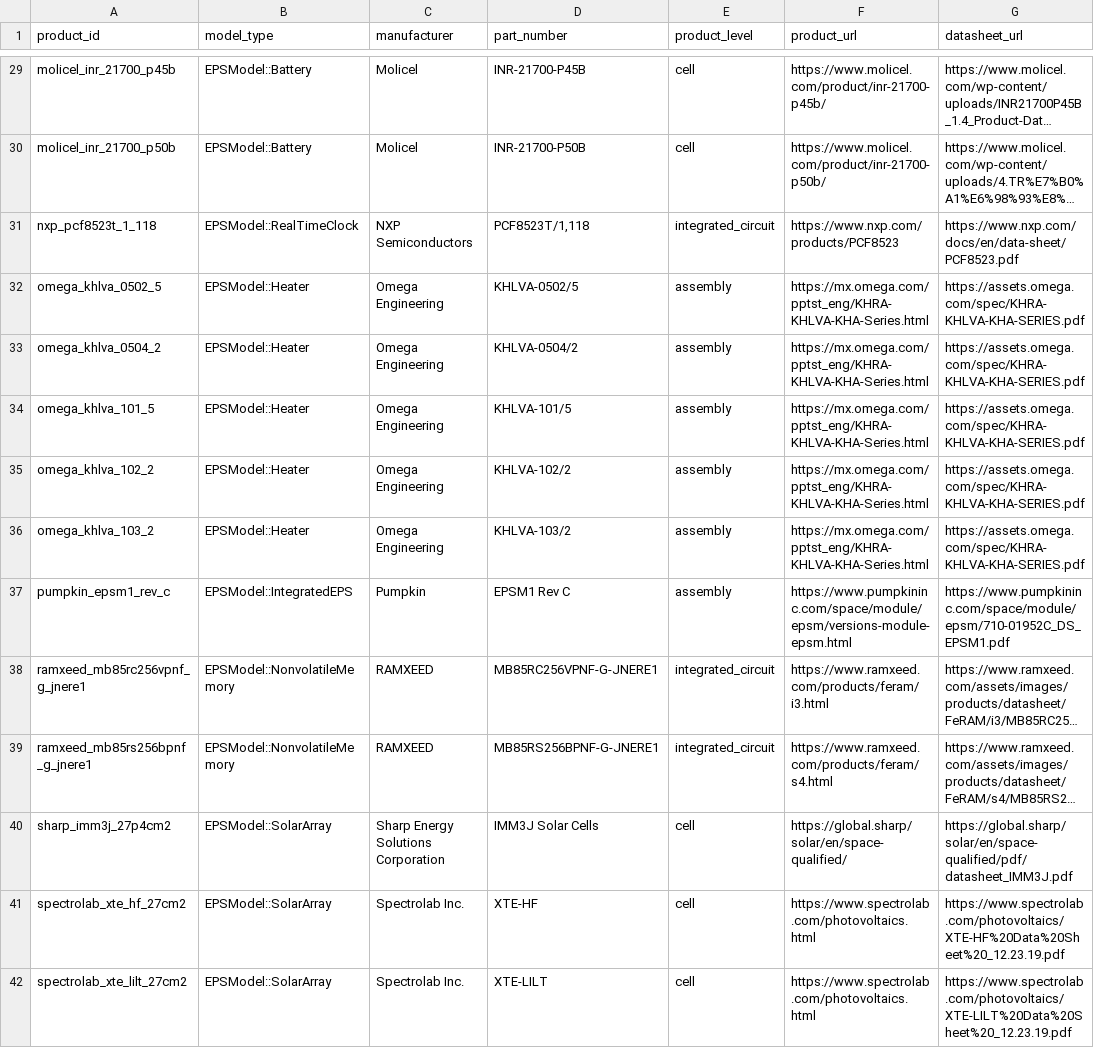
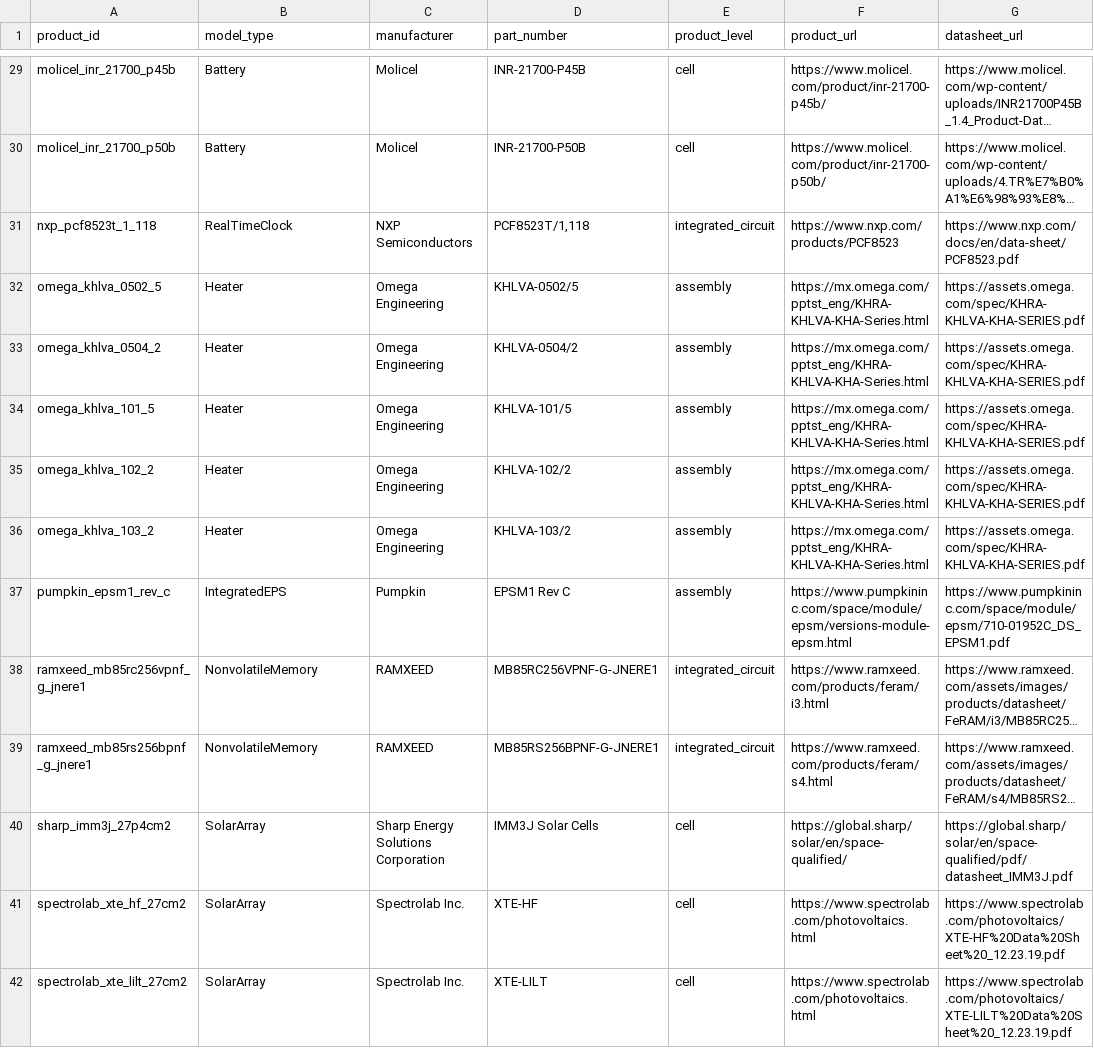
Before and after one commit to anthonyarguedas/nanosatellite-mbse, a TSV file: framework/cots/products.tsv, drawn as a sheet; only a part is shown, gaps mark what is left out; long unchanged cells end in …; the diff covers the shown part only; the diff names each change by its address in the sheet, - before the commit and + after, or states it on an @@ line.

```diff
--- a/framework/cots/products.tsv
+++ b/framework/cots/products.tsv
-B29:B30 (model_type): EPSModel::Battery
+B29:B30 (model_type): Battery
-B31 (model_type): EPSModel::RealTimeClock
+B31 (model_type): RealTimeClock
-B32:B36 (model_type): EPSModel::Heater
+B32:B36 (model_type): Heater
-B37 (model_type): EPSModel::IntegratedEPS
+B37 (model_type): IntegratedEPS
-B38:B39 (model_type): EPSModel::NonvolatileMemory
+B38:B39 (model_type): NonvolatileMemory
-B40:B42 (model_type): EPSModel::SolarArray
+B40:B42 (model_type): SolarArray
```
Also changed, not shown: 133 edited cells elsewhere in this file, 15 other files.
